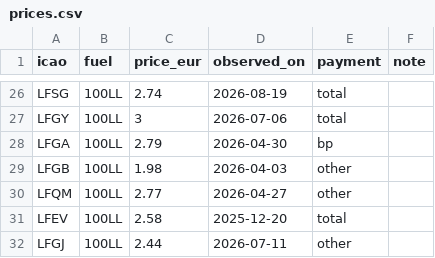
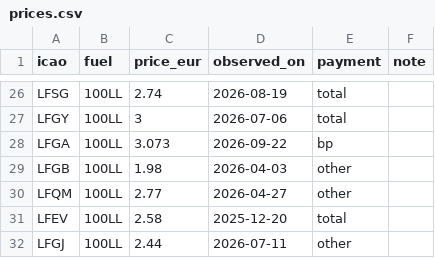
Before and after one commit to Natim/france-ga-pilot-maps, a CSV file: docs/prices.csv, drawn as a sheet; only a part is shown, gaps mark what is left out.

Commit message:
data(prices): update LFGA Colmar 100LL to 3.073 €/L

```diff
--- a/docs/prices.csv
+++ b/docs/prices.csv
@@ -27,3 +27,3 @@ LFSG,100LL,2.74,2026-08-19,total,
 LFGY,100LL,3,2026-07-06,total,
-LFGA,100LL,2.79,2026-04-30,bp,
+LFGA,100LL,3.073,2026-09-22,bp,
 LFGB,100LL,1.98,2026-04-03,other,
```
